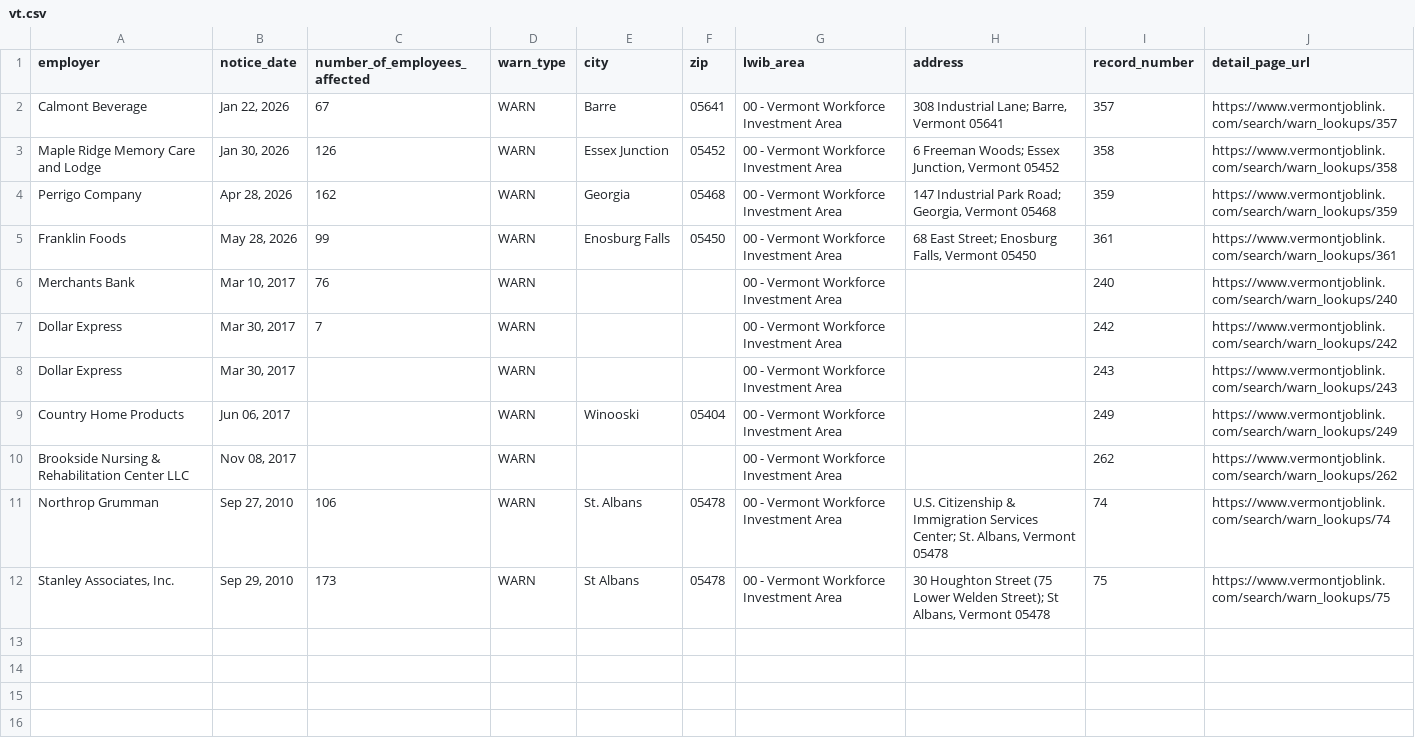
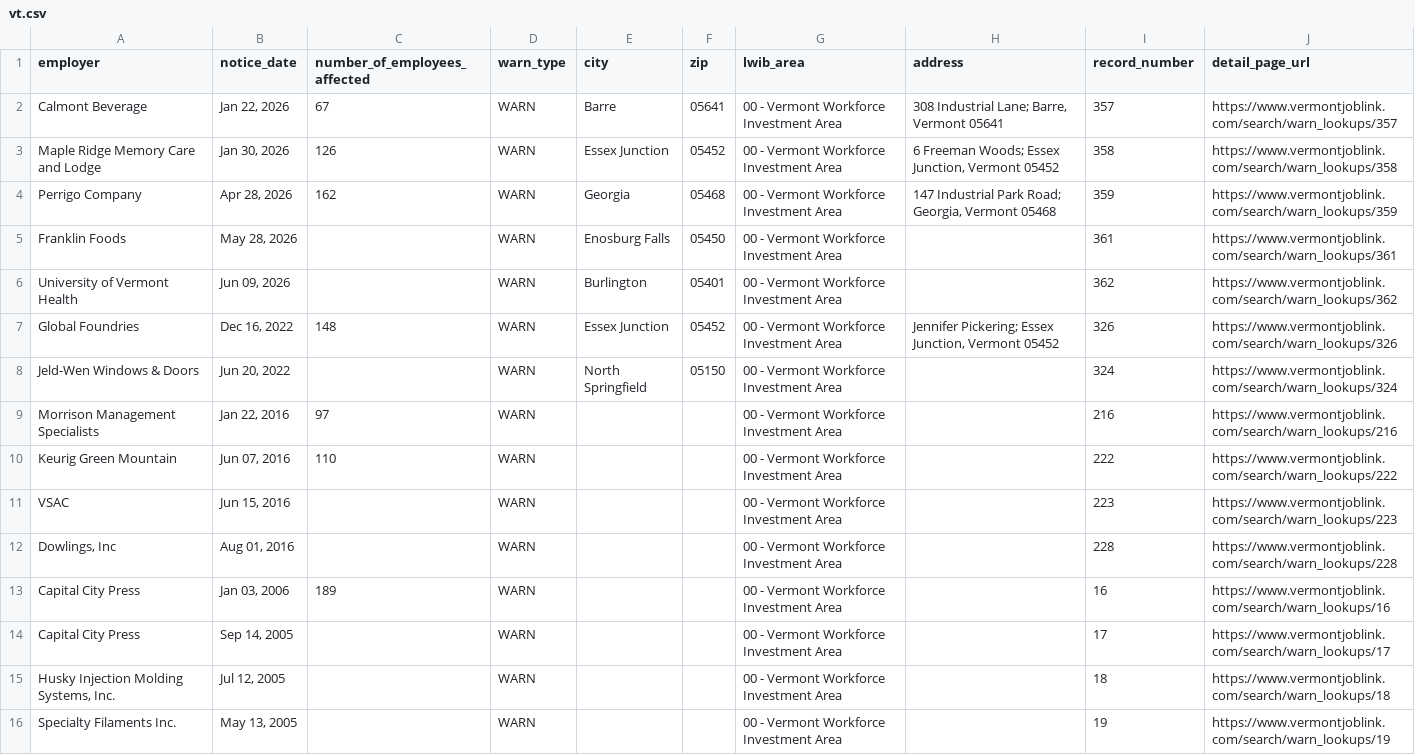
Before and after one commit to FTS-IE/github-actions-tut, a CSV file: data/vt.csv, drawn as a sheet.

```diff
--- a/data/vt.csv
+++ b/data/vt.csv
@@ -4,9 +4,13 @@ Maple Ridge Memory Care and Lodge,"Jan 30, 2026",126,WARN,Essex Junction,05452,0
 Perrigo Company,"Apr 28, 2026",162,WARN,Georgia,05468,00 - Vermont Workforce Investment Area,"147 Industrial Park Road; Georgia, Vermont 05468",359,https://www.vermontjoblink.com/search/warn_lookups/359
-Franklin Foods,"May 28, 2026",99,WARN,Enosburg Falls,05450,00 - Vermont Workforce Investment Area,"68 East Street; Enosburg Falls, Vermont 05450",361,https://www.vermontjoblink.com/search/warn_lookups/361
-Merchants Bank,"Mar 10, 2017",76,WARN,,,00 - Vermont Workforce Investment Area,,240,https://www.vermontjoblink.com/search/warn_lookups/240
-Dollar Express,"Mar 30, 2017",7,WARN,,,00 - Vermont Workforce Investment Area,,242,https://www.vermontjoblink.com/search/warn_lookups/242
-Dollar Express,"Mar 30, 2017",,WARN,,,00 - Vermont Workforce Investment Area,,243,https://www.vermontjoblink.com/search/warn_lookups/243
-Country Home Products,"Jun 06, 2017",,WARN,Winooski,05404,00 - Vermont Workforce Investment Area,,249,https://www.vermontjoblink.com/search/warn_lookups/249
-Brookside Nursing & Rehabilitation Center LLC,"Nov 08, 2017",,WARN,,,00 - Vermont Workforce Investment Area,,262,https://www.vermontjoblink.com/search/warn_lookups/262
-Northrop Grumman,"Sep 27, 2010",106,WARN,St. Albans,05478,00 - Vermont Workforce Investment Area,"U.S. Citizenship & Immigration Services Center; St. Albans, Vermont 05478",74,https://www.vermontjoblink.com/search/warn_lookups/74
-"Stanley Associates, Inc.","Sep 29, 2010",173,WARN,St Albans,05478,00 - Vermont Workforce Investment Area,"30 Houghton Street (75 Lower Welden Street); St Albans, Vermont 05478",75,https://www.vermontjoblink.com/search/warn_lookups/75
+Franklin Foods,"May 28, 2026",,WARN,Enosburg Falls,05450,00 - Vermont Workforce Investment Area,,361,https://www.vermontjoblink.com/search/warn_lookups/361
+University of Vermont Health,"Jun 09, 2026",,WARN,Burlington,05401,00 - Vermont Workforce Investment Area,,362,https://www.vermontjoblink.com/search/warn_lookups/362
+Global Foundries,"Dec 16, 2022",148,WARN,Essex Junction,05452,00 - Vermont Workforce Investment Area,"Jennifer Pickering; Essex Junction, Vermont 05452",326,https://www.vermontjoblink.com/search/warn_lookups/326
+Jeld-Wen Windows & Doors,"Jun 20, 2022",,WARN,North Springfield,05150,00 - Vermont Workforce Investment Area,,324,https://www.vermontjoblink.com/search/warn_lookups/324
+Morrison Management Specialists,"Jan 22, 2016",97,WARN,,,00 - Vermont Workforce Investment Area,,216,https://www.vermontjoblink.com/search/warn_lookups/216
+Keurig Green Mountain,"Jun 07, 2016",110,WARN,,,00 - Vermont Workforce Investment Area,,222,https://www.vermontjoblink.com/search/warn_lookups/222
+VSAC,"Jun 15, 2016",,WARN,,,00 - Vermont Workforce Investment Area,,223,https://www.vermontjoblink.com/search/warn_lookups/223
+"Dowlings, Inc","Aug 01, 2016",,WARN,,,00 - Vermont Workforce Investment Area,,228,https://www.vermontjoblink.com/search/warn_lookups/228
+Capital City Press,"Jan 03, 2006",189,WARN,,,00 - Vermont Workforce Investment Area,,16,https://www.vermontjoblink.com/search/warn_lookups/16
+Capital City Press,"Sep 14, 2005",,WARN,,,00 - Vermont Workforce Investment Area,,17,https://www.vermontjoblink.com/search/warn_lookups/17
+"Husky Injection Molding Systems, Inc.","Jul 12, 2005",,WARN,,,00 - Vermont Workforce Investment Area,,18,https://www.vermontjoblink.com/search/warn_lookups/18
+Specialty Filaments Inc.,"May 13, 2005",,WARN,,,00 - Vermont Workforce Investment Area,,19,https://www.vermontjoblink.com/search/warn_lookups/19
```
Also changed, not shown: data/recent_notices.csv, data/tx.csv, 6 other files.
